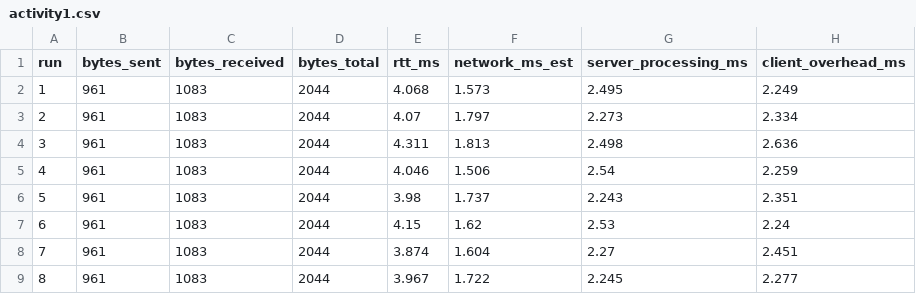
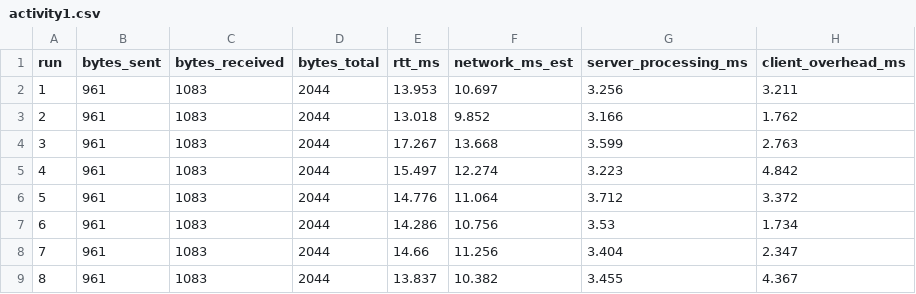
Before and after one commit to demivn15/Distributed-Systems, a CSV file: Workshop7/benchmarks/results/activity1.csv, drawn as a sheet; only a part is shown; the diff covers the shown part only.

```diff
--- a/Workshop7/benchmarks/results/activity1.csv
+++ b/Workshop7/benchmarks/results/activity1.csv
@@ -1,9 +1,9 @@
 run,bytes_sent,bytes_received,bytes_total,rtt_ms,network_ms_est,server_processing_ms,client_overhead_ms
-1,961,1083,2044,4.068,1.573,2.495,2.249
-2,961,1083,2044,4.07,1.797,2.273,2.334
-3,961,1083,2044,4.311,1.813,2.498,2.636
-4,961,1083,2044,4.046,1.506,2.54,2.259
-5,961,1083,2044,3.98,1.737,2.243,2.351
-6,961,1083,2044,4.15,1.62,2.53,2.24
-7,961,1083,2044,3.874,1.604,2.27,2.451
-8,961,1083,2044,3.967,1.722,2.245,2.277
+1,961,1083,2044,13.953,10.697,3.256,3.211
+2,961,1083,2044,13.018,9.852,3.166,1.762
+3,961,1083,2044,17.267,13.668,3.599,2.763
+4,961,1083,2044,15.497,12.274,3.223,4.842
+5,961,1083,2044,14.776,11.064,3.712,3.372
+6,961,1083,2044,14.286,10.756,3.53,1.734
+7,961,1083,2044,14.66,11.256,3.404,2.347
+8,961,1083,2044,13.837,10.382,3.455,4.367
```
Also changed, not shown: 20 added rows and 8 edited cells elsewhere in this file, Workshop7/benchmarks/results/activity2.csv, 4 other files.
